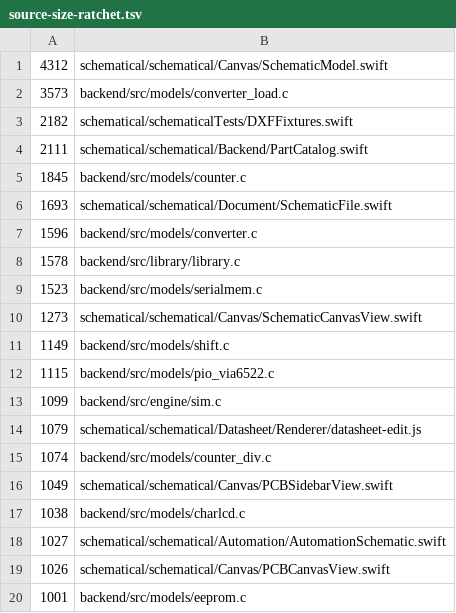
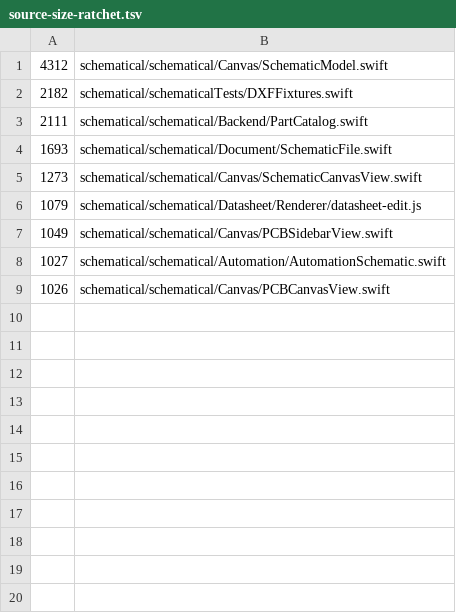
Before and after one commit to zaun/schematical, a TSV file: scripts/source-size-ratchet.tsv, drawn as a sheet.

```diff
--- a/scripts/source-size-ratchet.tsv
+++ b/scripts/source-size-ratchet.tsv
@@ -1,20 +1,9 @@
 4312	schematical/schematical/Canvas/SchematicModel.swift
-3573	backend/src/models/converter_load.c
 2182	schematical/schematicalTests/DXFFixtures.swift
 2111	schematical/schematical/Backend/PartCatalog.swift
-1845	backend/src/models/counter.c
 1693	schematical/schematical/Document/SchematicFile.swift
-1596	backend/src/models/converter.c
-1578	backend/src/library/library.c
-1523	backend/src/models/serialmem.c
 1273	schematical/schematical/Canvas/SchematicCanvasView.swift
-1149	backend/src/models/shift.c
-1115	backend/src/models/pio_via6522.c
-1099	backend/src/engine/sim.c
 1079	schematical/schematical/Datasheet/Renderer/datasheet-edit.js
-1074	backend/src/models/counter_div.c
 1049	schematical/schematical/Canvas/PCBSidebarView.swift
-1038	backend/src/models/charlcd.c
 1027	schematical/schematical/Automation/AutomationSchematic.swift
 1026	schematical/schematical/Canvas/PCBCanvasView.swift
-1001	backend/src/models/eeprom.c
```
Also changed, not shown: scripts/coverage-ratchet.tsv, 47 other files.
